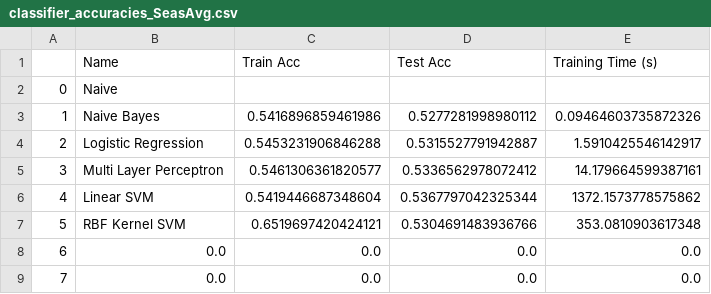
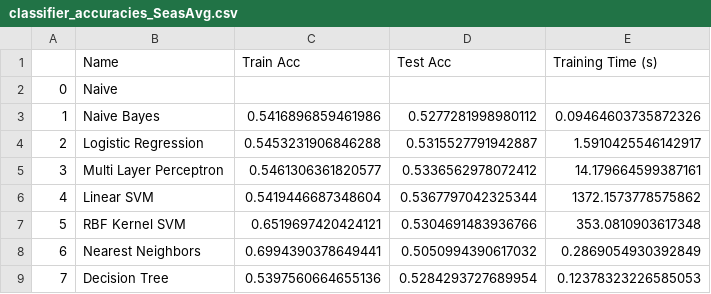
Before and after one commit to tim-henry/baseball-prediction, a CSV file: data/classifier_accuracies_SeasAvg.csv, drawn as a sheet.

```diff
--- a/data/classifier_accuracies_SeasAvg.csv
+++ b/data/classifier_accuracies_SeasAvg.csv
@@ -7,3 +7,3 @@
 5,RBF Kernel SVM,0.6519697420424121,0.5304691483936766,353.0810903617348
-6,0.0,0.0,0.0,0.0
-7,0.0,0.0,0.0,0.0
+6,Nearest Neighbors,0.6994390378649441,0.5050994390617032,0.2869054930392849
+7,Decision Tree,0.5397560664655136,0.5284293727689954,0.12378323226585053
```
Also changed, not shown: data/classifier_accuracies_SeasAvgPlayers.csv, 2 other files.
